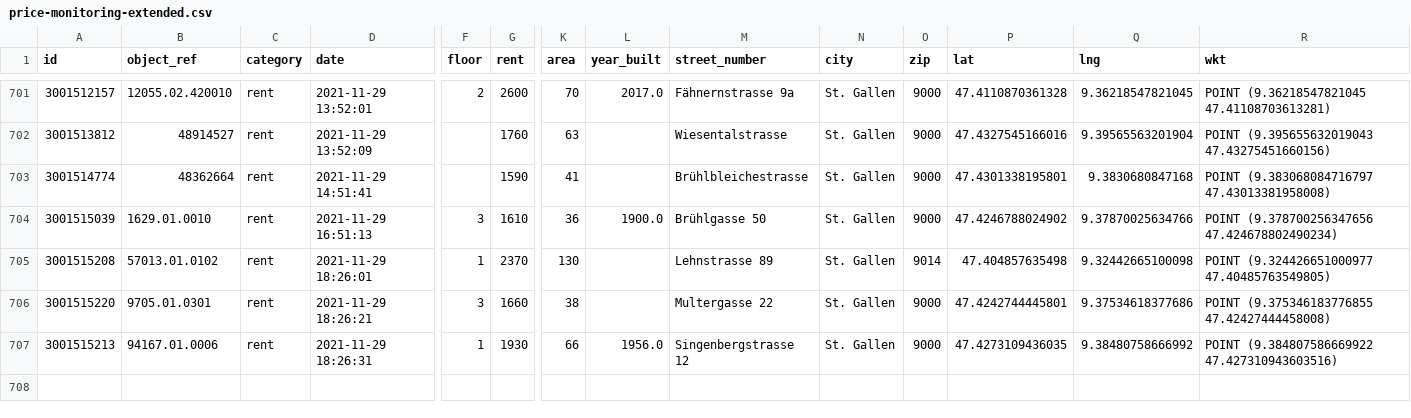
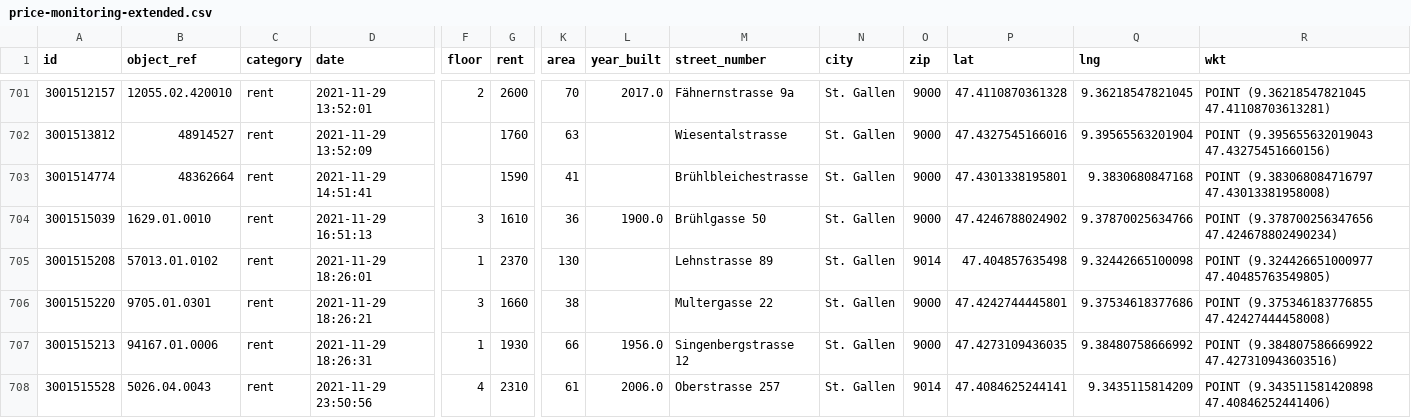
Before and after one commit to cividi/st-gallen-urban-indicators, a CSV file: data/price-monitoring/price-monitoring-extended.csv, drawn as a sheet; only a part is shown, gaps mark what is left out; rows hold the shown columns only; the diff names each change by its address in the sheet, - before the commit and + after, or states it on an @@ line.

```diff
--- a/data/price-monitoring/price-monitoring-extended.csv
+++ b/data/price-monitoring/price-monitoring-extended.csv
+row 708: 3001515528 | 5026.04.0043 | rent | 2021-11-29 23:50:56 | 4 | 2310 | 61 | 2006.0 | Oberstrasse 257 | St. Gallen | 9014 | 47.4084625244141 | 9.3435115814209 | POINT (9.343511581420898 47.40846252441406)
```
Also changed, not shown: data/price-monitoring/price-monitoring.csv, 3 other files.
